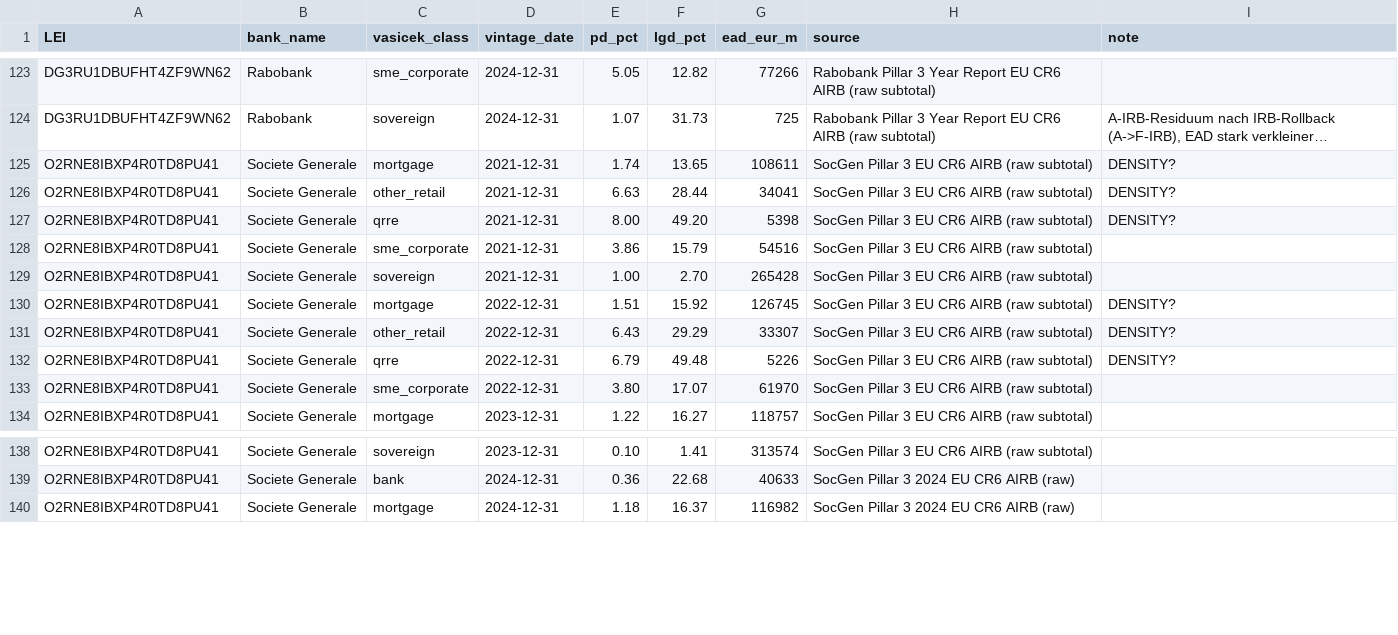
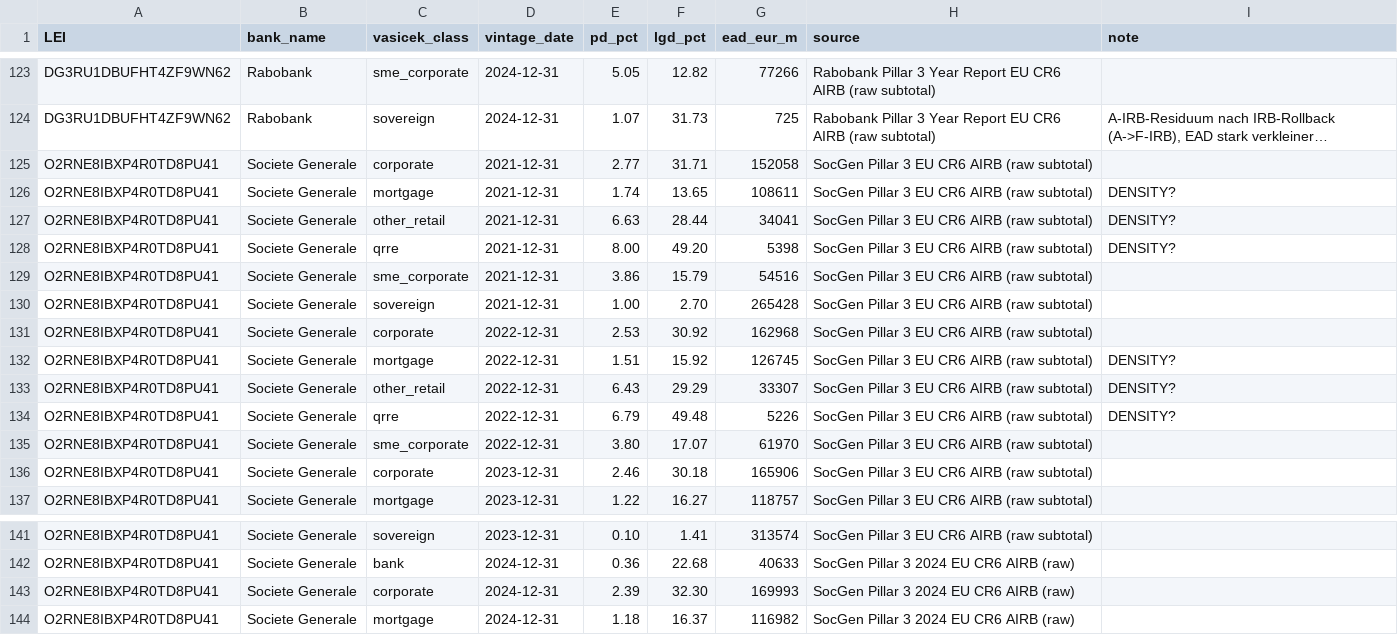
Before and after one commit to blerongashi12-code/Risk-Management, a CSV file: Risk management/data/pillar3_backtest_pdlgd.csv, drawn as a sheet; only a part is shown, gaps mark what is left out; long unchanged cells end in …; the diff names each change by its address in the sheet, - before the commit and + after, or states it on an @@ line.

```diff
--- a/Risk management/data/pillar3_backtest_pdlgd.csv
+++ b/Risk management/data/pillar3_backtest_pdlgd.csv
+row 125: O2RNE8IBXP4R0TD8PU41 | Societe Generale | corporate | 2021-12-31 | 2.77 | 31.71 | 152058 | SocGen Pillar 3 EU CR6 AIRB (raw subtotal)
+row 131: O2RNE8IBXP4R0TD8PU41 | Societe Generale | corporate | 2022-12-31 | 2.53 | 30.92 | 162968 | SocGen Pillar 3 EU CR6 AIRB (raw subtotal)
+row 136: O2RNE8IBXP4R0TD8PU41 | Societe Generale | corporate | 2023-12-31 | 2.46 | 30.18 | 165906 | SocGen Pillar 3 EU CR6 AIRB (raw subtotal)
+row 143: O2RNE8IBXP4R0TD8PU41 | Societe Generale | corporate | 2024-12-31 | 2.39 | 32.30 | 169993 | SocGen Pillar 3 2024 EU CR6 AIRB (raw)
```
Also changed, not shown: Risk management/data/backtest_raw/socgen_timeseries_rows.csv, 2 other files.
